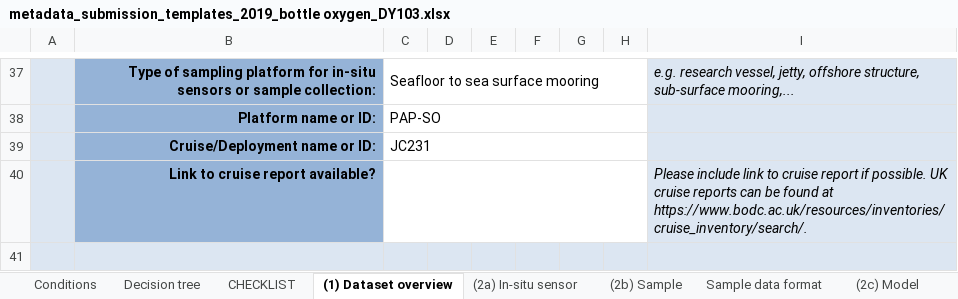
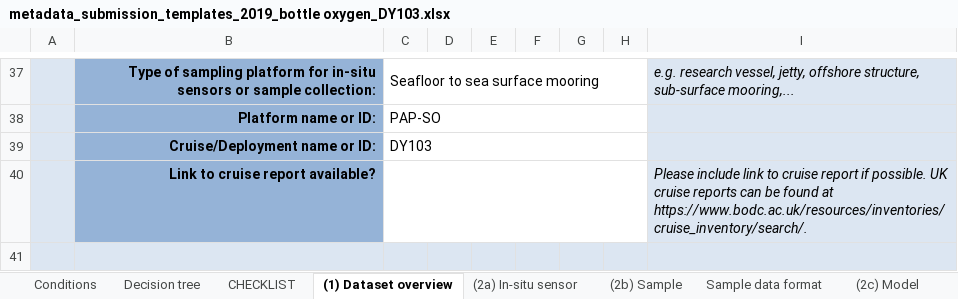
Before and after one commit to pablotrucco/PAP_biogeochemical_QC_calibration, an Excel workbook: Data_example/DY103/Bottle_oxygen/metadata_submission_templates_2019_bottle oxygen_DY103.xlsx, sheet (1) Dataset overview, drawn as a sheet; only a part is shown, gaps mark what is left out; values as stored, in another font and other column widths than the file's, no borders; conditional formats not drawn; the diff names each change by its address in the sheet, - before the commit and + after, or states it on an @@ line.

```diff
--- a/Data_example/DY103/Bottle_oxygen/metadata_submission_templates_2019_bottle oxygen_DY103.xlsx (sheet (1) Dataset overview)
+++ b/Data_example/DY103/Bottle_oxygen/metadata_submission_templates_2019_bottle oxygen_DY103.xlsx (sheet (1) Dataset overview)
-C39: JC231
+C39: DY103
```
Also changed, not shown: Data_example/DY103/Sensors_and_Moorings/CTD/Autosal Data/DY103_SALFORM_.xlsx, Data_example/DY130/Sensors_and_Moorings/Salinity/DY130/SALFORM_SS.xlsx, 41 other files.
